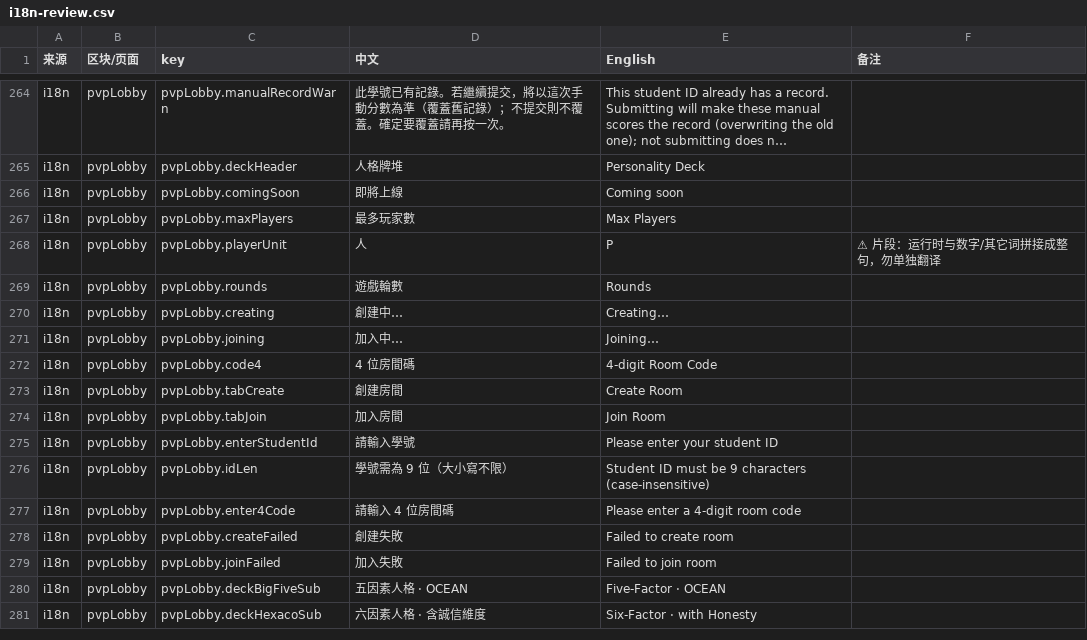
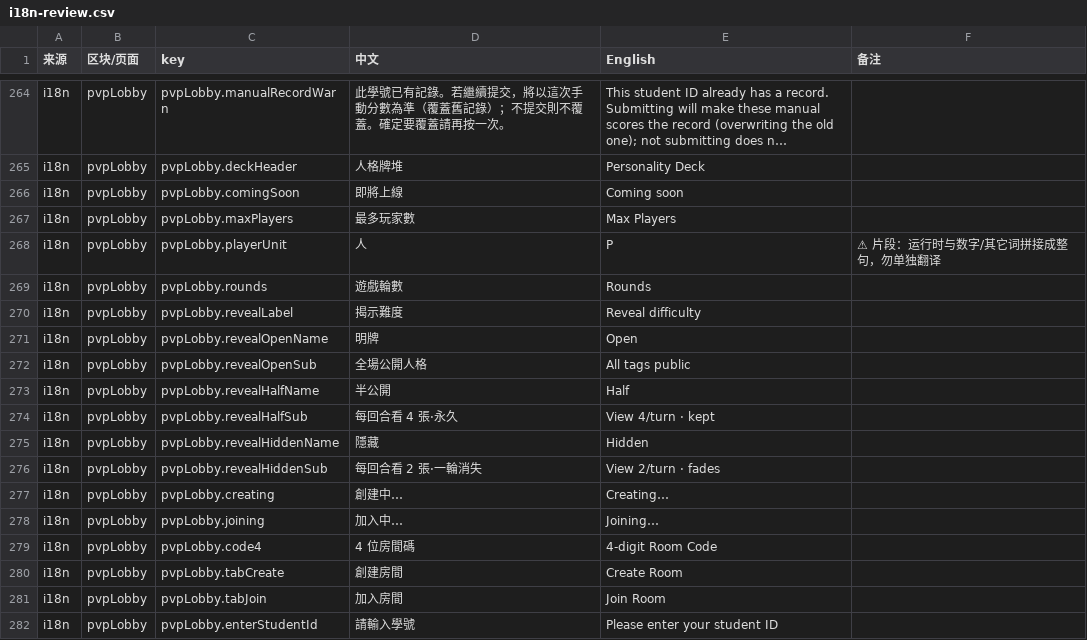
Before and after one commit to lamzzzzq/psycho-card-game, a CSV file: docs/i18n-review.csv, drawn as a sheet; only a part is shown, gaps mark what is left out; the shorter side is filled out with more unchanged rows; long unchanged cells end in ….

```diff
--- a/docs/i18n-review.csv
+++ b/docs/i18n-review.csv
@@ -269,2 +269,9 @@
 "i18n","pvpLobby","pvpLobby.rounds","遊戲輪數","Rounds",""
+"i18n","pvpLobby","pvpLobby.revealLabel","揭示難度","Reveal difficulty",""
+"i18n","pvpLobby","pvpLobby.revealOpenName","明牌","Open",""
+"i18n","pvpLobby","pvpLobby.revealOpenSub","全場公開人格","All tags public",""
+"i18n","pvpLobby","pvpLobby.revealHalfName","半公開","Half",""
+"i18n","pvpLobby","pvpLobby.revealHalfSub","每回合看 4 張·永久","View 4/turn · kept",""
+"i18n","pvpLobby","pvpLobby.revealHiddenName","隱藏","Hidden",""
+"i18n","pvpLobby","pvpLobby.revealHiddenSub","每回合看 2 張·一輪消失","View 2/turn · fades",""
 "i18n","pvpLobby","pvpLobby.creating","創建中…","Creating…",""
```
Also changed, not shown: 11 other files.
